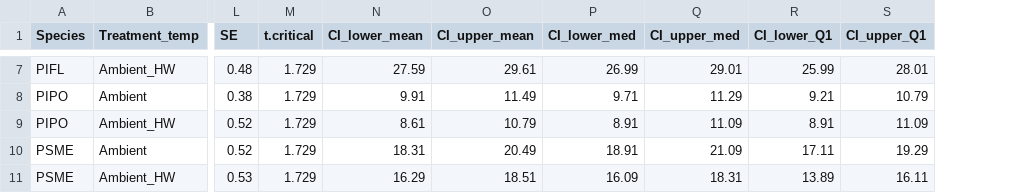
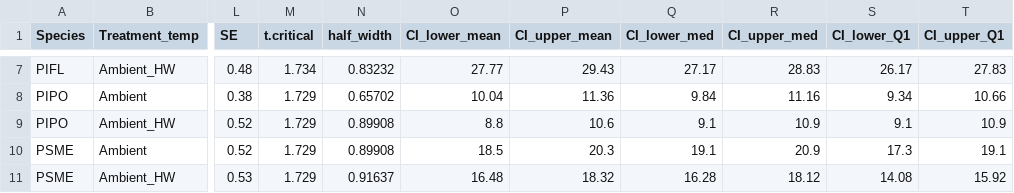
Before and after one commit to alexandralalor/HeatwaveProject, a CSV file: data_analysis/heatwave_summary_filter.csv, drawn as a sheet; only a part is shown, gaps mark what is left out; addresses are those after the commit; the diff covers the shown part only; the diff names each change by its address in the sheet, - before the commit and + after, or states it on an @@ line.

```diff
--- a/data_analysis/heatwave_summary_filter.csv
+++ b/data_analysis/heatwave_summary_filter.csv
+column N (half_width), rows 7-11: 0.83232 | 0.65702 | 0.89908 | 0.89908 | 0.91637
-M7 (t.critical): 1.729
+M7 (t.critical): 1.734
-O7 (CI_lower_mean): 27.59
+O7 (CI_lower_mean): 27.77
-P7 (CI_upper_mean): 29.61
+P7 (CI_upper_mean): 29.43
-Q7 (CI_lower_med): 26.99
+Q7 (CI_lower_med): 27.17
-R7 (CI_upper_med): 29.01
+R7 (CI_upper_med): 28.83
-S7 (CI_lower_Q1): 25.99
+S7 (CI_lower_Q1): 26.17
-T7 (CI_upper_Q1): 28.01
+T7 (CI_upper_Q1): 27.83
-O8 (CI_lower_mean): 9.91
+O8 (CI_lower_mean): 10.04
-P8 (CI_upper_mean): 11.49
+P8 (CI_upper_mean): 11.36
-Q8 (CI_lower_med): 9.71
+Q8 (CI_lower_med): 9.84
-R8 (CI_upper_med): 11.29
+R8 (CI_upper_med): 11.16
-S8 (CI_lower_Q1): 9.21
+S8 (CI_lower_Q1): 9.34
-T8 (CI_upper_Q1): 10.79
+T8 (CI_upper_Q1): 10.66
-O9 (CI_lower_mean): 8.61
+O9 (CI_lower_mean): 8.8
-P9 (CI_upper_mean): 10.79
+P9 (CI_upper_mean): 10.6
-Q9 (CI_lower_med): 8.91
+Q9 (CI_lower_med): 9.1
-R9 (CI_upper_med): 11.09
+R9 (CI_upper_med): 10.9
-S9 (CI_lower_Q1): 8.91
+S9 (CI_lower_Q1): 9.1
-T9 (CI_upper_Q1): 11.09
+T9 (CI_upper_Q1): 10.9
-O10 (CI_lower_mean): 18.31
+O10 (CI_lower_mean): 18.5
-P10 (CI_upper_mean): 20.49
+P10 (CI_upper_mean): 20.3
-Q10 (CI_lower_med): 18.91
+Q10 (CI_lower_med): 19.1
-R10 (CI_upper_med): 21.09
+R10 (CI_upper_med): 20.9
-S10 (CI_lower_Q1): 17.11
+S10 (CI_lower_Q1): 17.3
-T10 (CI_upper_Q1): 19.29
+T10 (CI_upper_Q1): 19.1
-O11 (CI_lower_mean): 16.29
+O11 (CI_lower_mean): 16.48
-P11 (CI_upper_mean): 18.51
+P11 (CI_upper_mean): 18.32
-Q11 (CI_lower_med): 16.09
+Q11 (CI_lower_med): 16.28
-R11 (CI_upper_med): 18.31
+R11 (CI_upper_med): 18.12
-S11 (CI_lower_Q1): 13.89
+S11 (CI_lower_Q1): 14.08
-T11 (CI_upper_Q1): 16.11
+T11 (CI_upper_Q1): 15.92
```
Also changed, not shown: 30 edited cells elsewhere in this file, data_analysis/heatwave_summary.csv, 6 other files.
